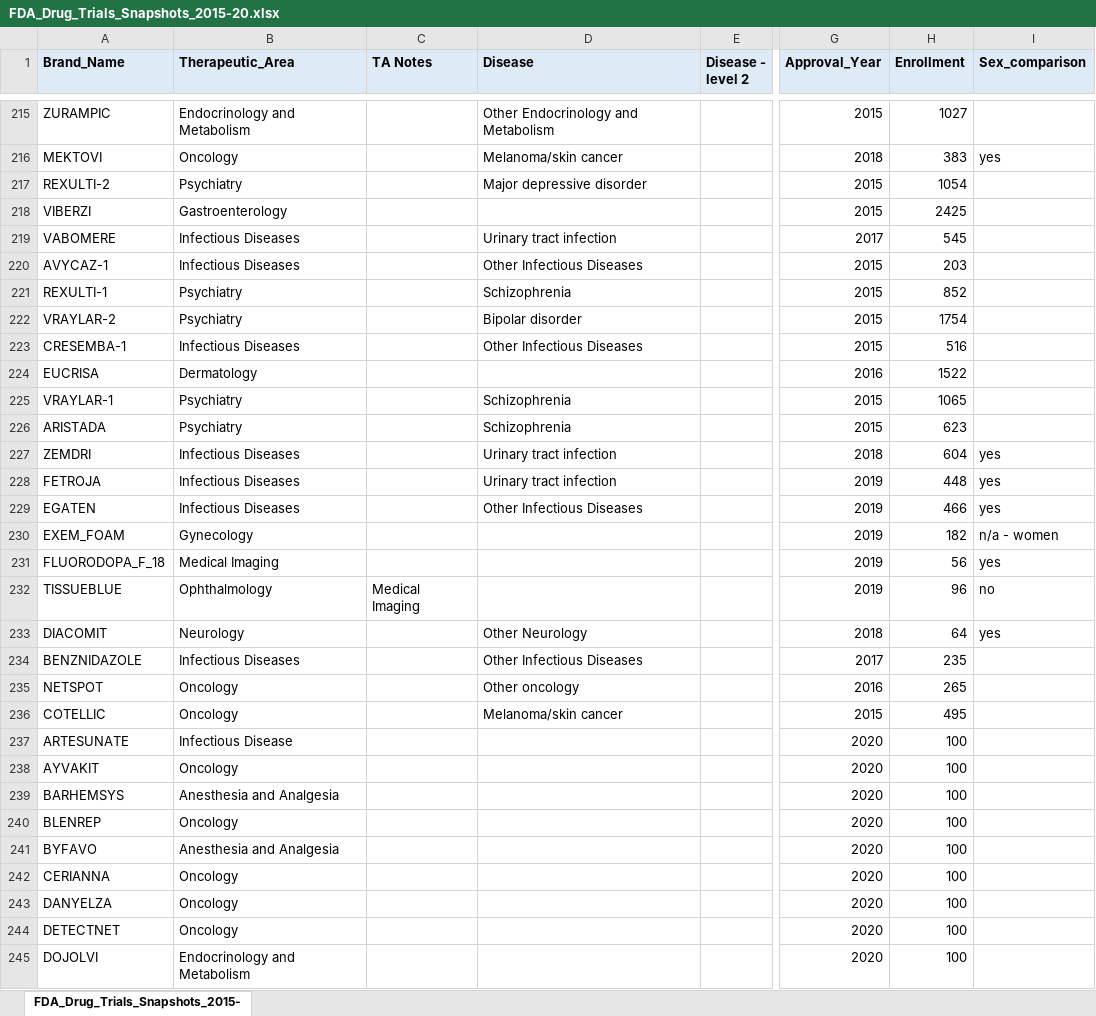
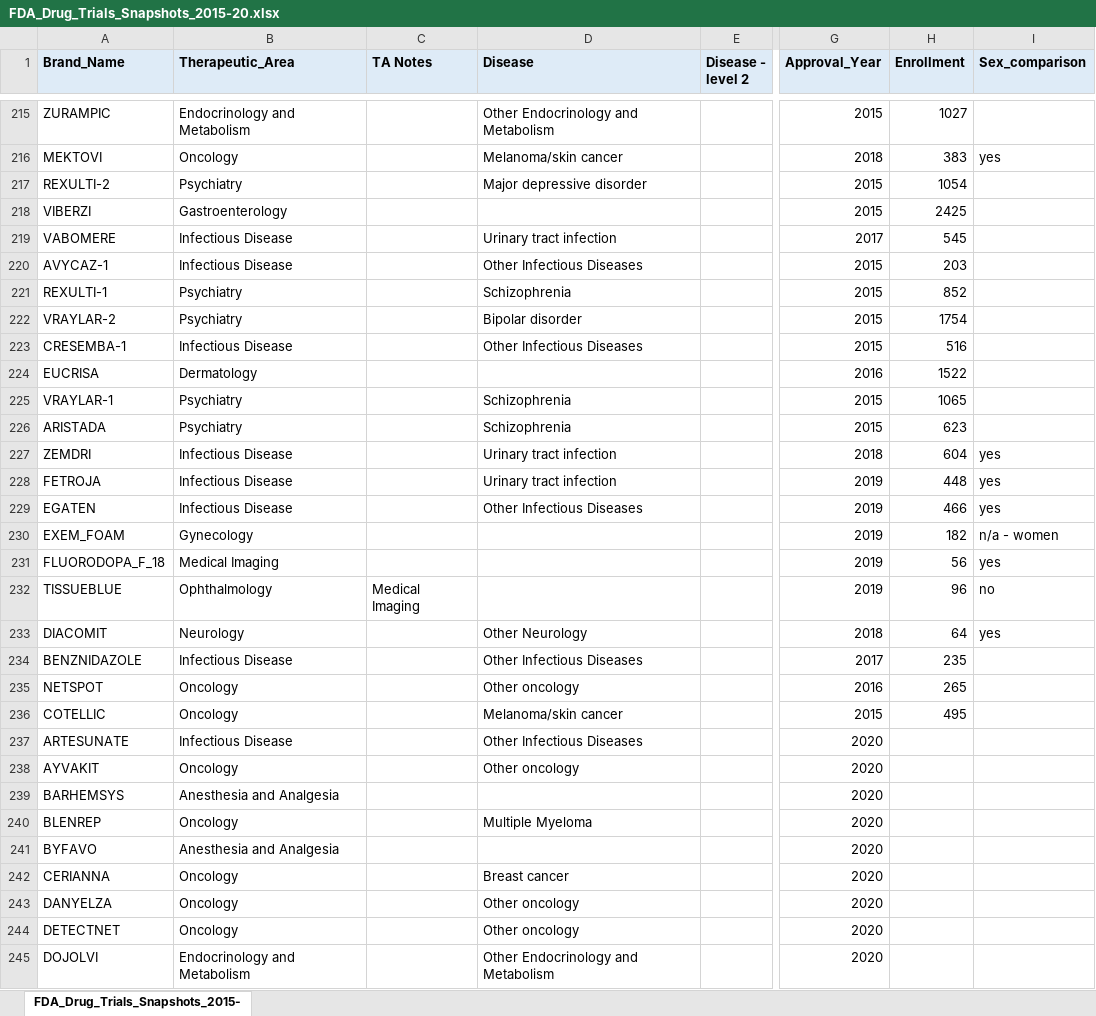
Before and after one commit to arielcarmeli/FDA_DTS, an Excel workbook: FDA_Drug_Trials_Snapshots_2015-20.xlsx, sheet FDA_Drug_Trials_Snapshots_2015-, drawn as a sheet; only a part is shown, gaps mark what is left out; values as stored, in another font and other column widths than the file's, no borders; the diff covers the shown part only; the diff names each change by its address in the sheet, - before the commit and + after, or states it on an @@ line.

```diff
--- a/FDA_Drug_Trials_Snapshots_2015-20.xlsx (sheet FDA_Drug_Trials_Snapshots_2015-)
+++ b/FDA_Drug_Trials_Snapshots_2015-20.xlsx (sheet FDA_Drug_Trials_Snapshots_2015-)
-B219:B220 (Therapeutic_Area): Infectious Diseases
+B219:B220 (Therapeutic_Area): Infectious Disease
-B223 (Therapeutic_Area): Infectious Diseases
+B223 (Therapeutic_Area): Infectious Disease
-B227:B229 (Therapeutic_Area): Infectious Diseases
+B227:B229 (Therapeutic_Area): Infectious Disease
-B234 (Therapeutic_Area): Infectious Diseases
+B234 (Therapeutic_Area): Infectious Disease
-D237 (Disease): (empty)
+D237 (Disease): Other Infectious Diseases
-H237:H245 (Enrollment): 100
+H237:H245 (Enrollment): (empty)
-D238 (Disease): (empty)
+D238 (Disease): Other oncology
-D240 (Disease): (empty)
+D240 (Disease): Multiple Myeloma
-D242 (Disease): (empty)
+D242 (Disease): Breast cancer
-D243:D244 (Disease): (empty)
+D243:D244 (Disease): Other oncology
-D245 (Disease): (empty)
+D245 (Disease): Other Endocrinology and Metabolism
```
Also changed, not shown: 109 edited cells elsewhere in this sheet, 8 other files.
